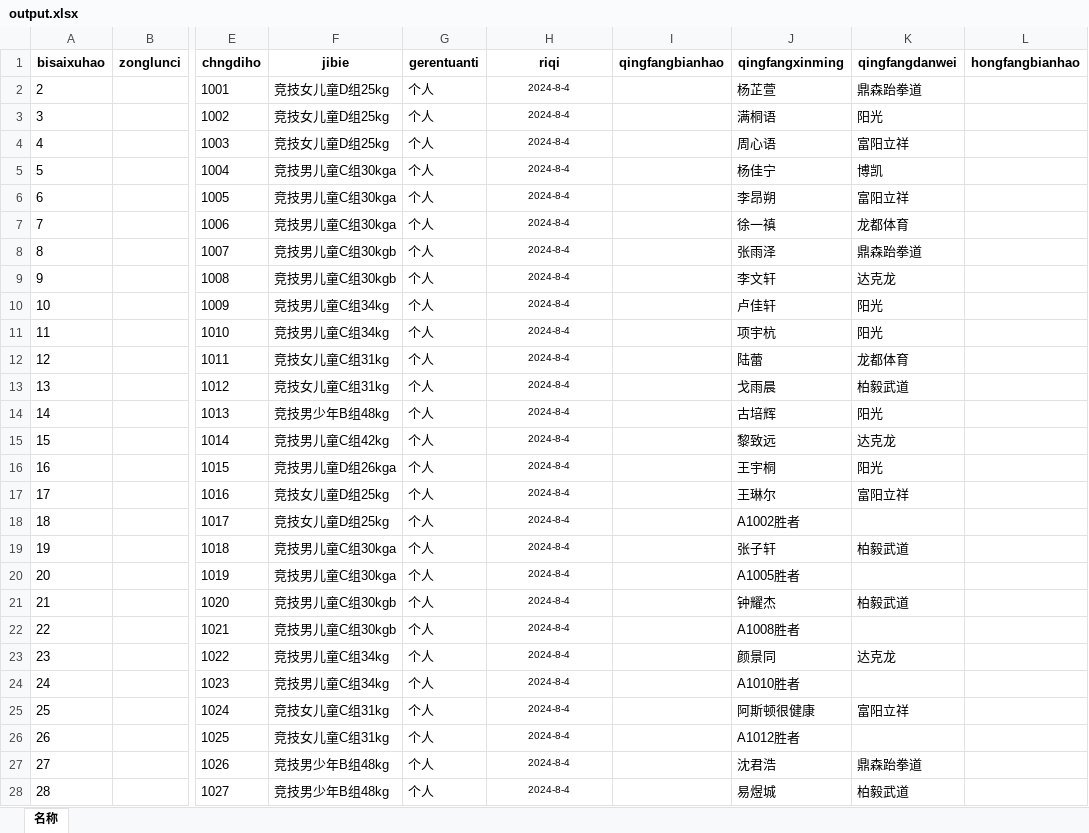
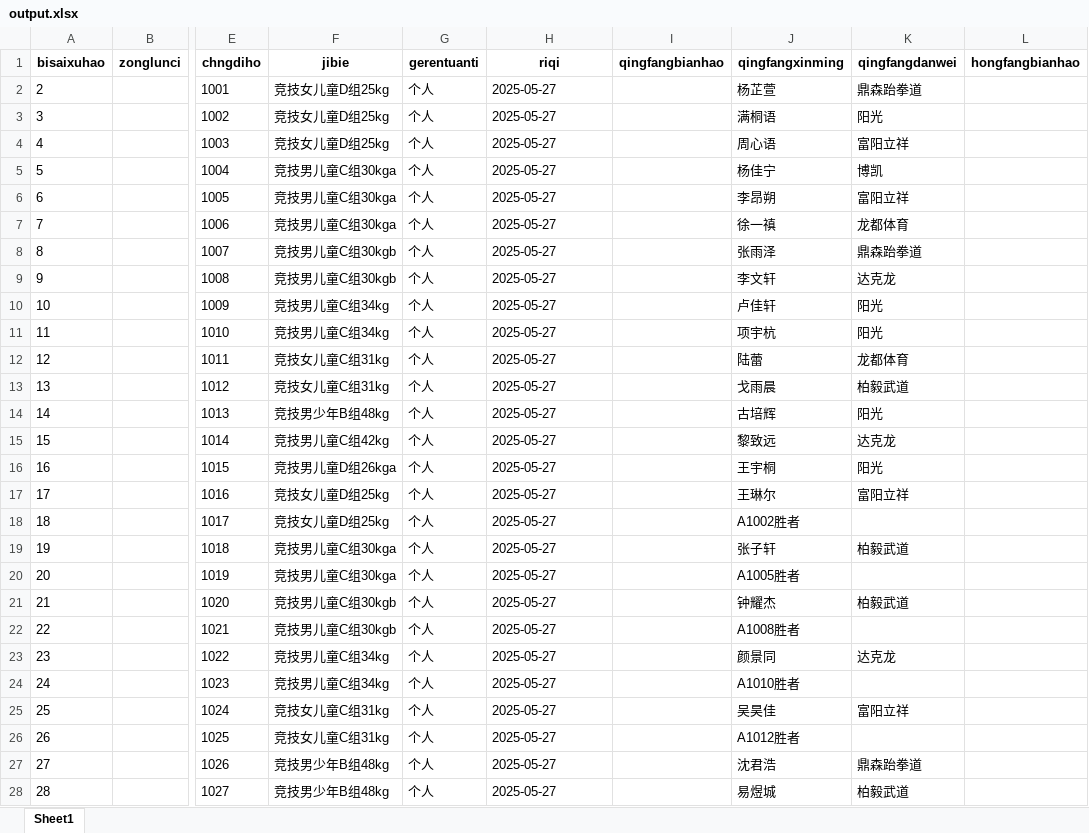
Before and after one commit to ironwaste/WTF, an Excel workbook: WTF-Trans/output.xlsx, sheet Sheet1, drawn as a sheet; only a part is shown, gaps mark what is left out; values as stored, in another font and other column widths than the file's, no borders; the diff covers the shown part only; the diff names each change by its address in the sheet, - before the commit and + after, or states it on an @@ line.

```diff
--- a/WTF-Trans/output.xlsx (sheet Sheet1)
+++ b/WTF-Trans/output.xlsx (sheet Sheet1)
-sheet tab: 名称
+sheet tab: Sheet1
-H2:H28 (riqi): 2024-8-4
+H2:H28 (riqi): 2025-05-27
@@ H2:H28 text size: larger, alignment: center → left @@
-J25 (qingfangxinming): 阿斯顿很健康
+J25 (qingfangxinming): 吴昊佳
```
Also changed, not shown: 14 edited cells and cell formats elsewhere in this sheet, 3 other files.
